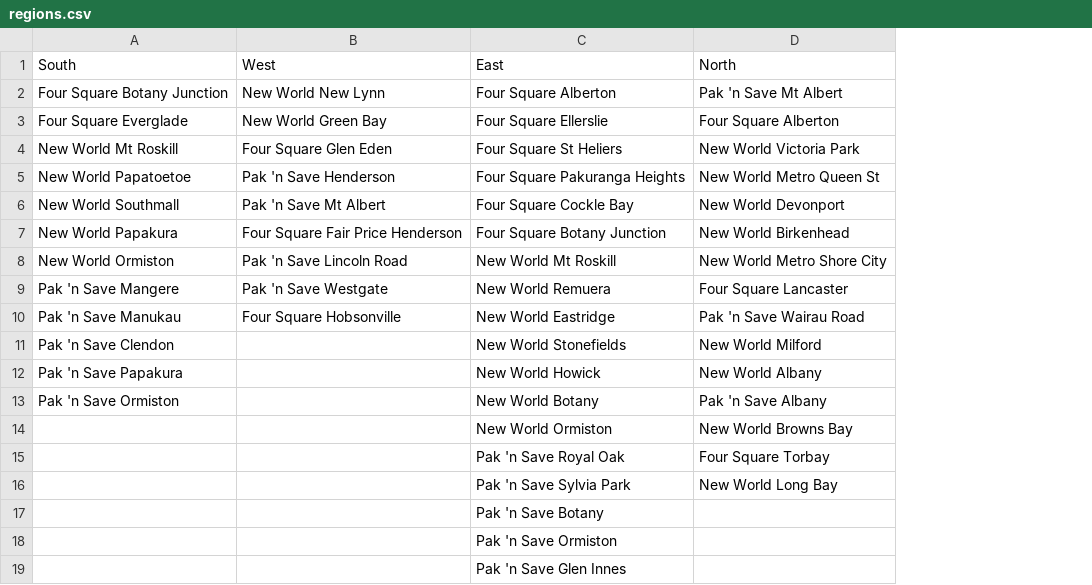
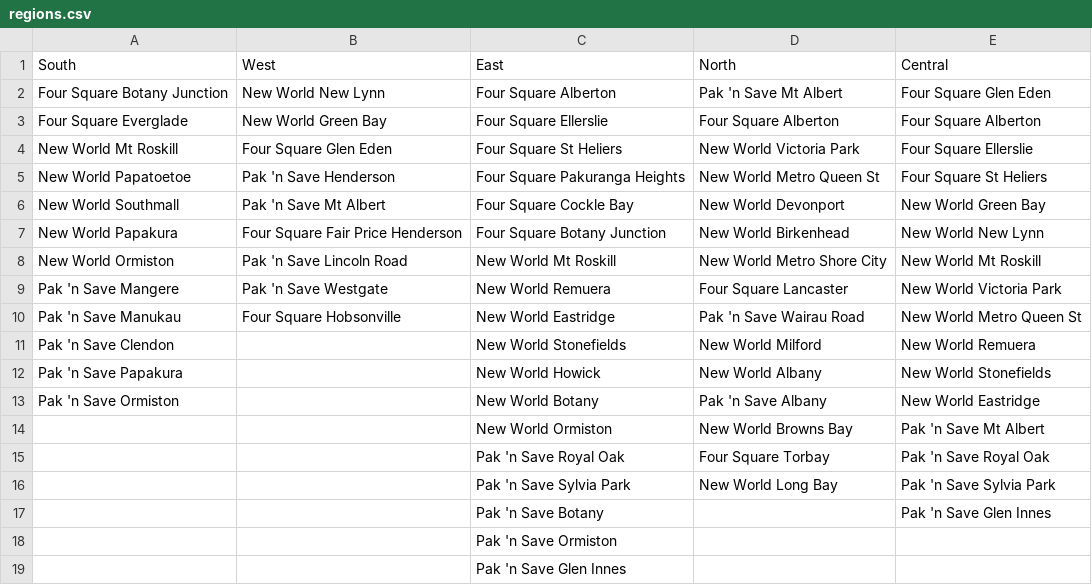
Before and after one commit to aguo921/engsci263-or-project, a CSV file: route-generation/regions.csv, drawn as a sheet; the diff names each change by its address in the sheet, - before the commit and + after, or states it on an @@ line.

Commit message:
Add central region

```diff
--- a/route-generation/regions.csv
+++ b/route-generation/regions.csv
+column E (Central), rows 2-17: Four Square Glen Eden | Four Square Alberton | Four Square Ellerslie | Four Square St Heliers | New World Green Bay | New World New Lynn | New World Mt Roskill | New World Victoria Park | New World Metro Queen St | New World Remuera | New World Stonefields | New World Eastridge | Pak 'n Save Mt Albert | Pak 'n Save Royal Oak | Pak 'n Save Sylvia Park | Pak 'n Save Glen Innes
```
